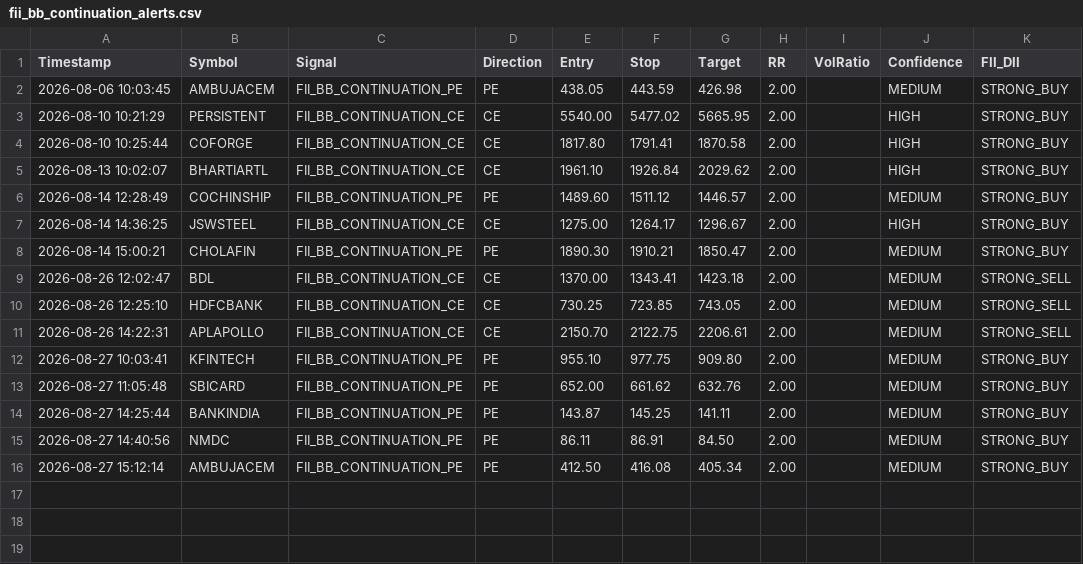
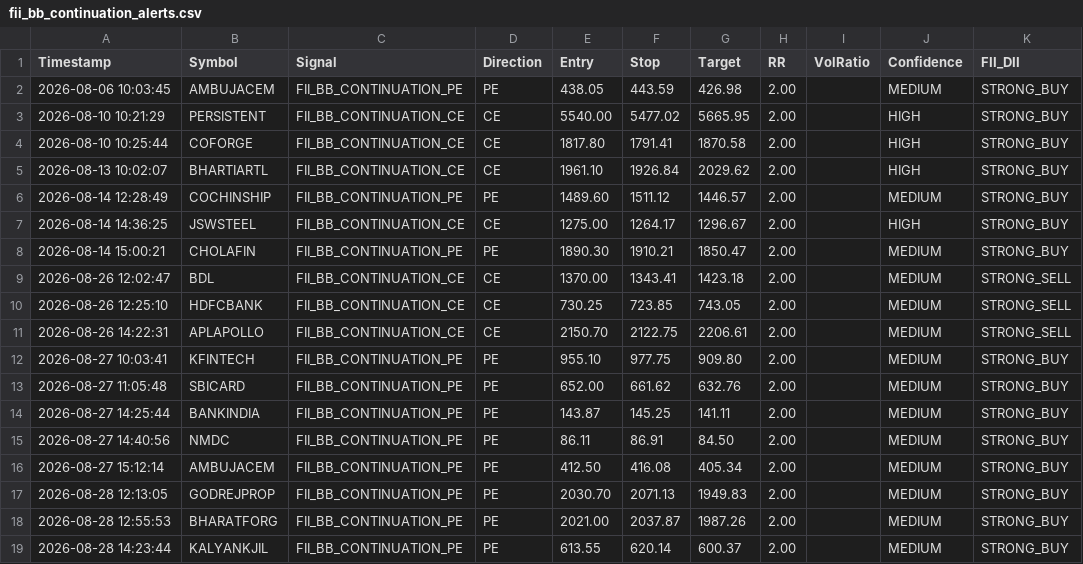
Before and after one commit to frzkhn155-ai/Final, a CSV file: fii_bb_continuation_alerts.csv, drawn as a sheet.

```diff
--- a/fii_bb_continuation_alerts.csv
+++ b/fii_bb_continuation_alerts.csv
@@ -16 +16,4 @@ Timestamp,Symbol,Signal,Direction,Entry,Stop,Target,RR,VolRatio,Confidence,FII_D
 2026-08-27 15:12:14,AMBUJACEM,FII_BB_CONTINUATION_PE,PE,412.50,416.08,405.34,2.00,,MEDIUM,STRONG_BUY
+2026-08-28 12:13:05,GODREJPROP,FII_BB_CONTINUATION_PE,PE,2030.70,2071.13,1949.83,2.00,,MEDIUM,STRONG_BUY
+2026-08-28 12:55:53,BHARATFORG,FII_BB_CONTINUATION_PE,PE,2021.00,2037.87,1987.26,2.00,,MEDIUM,STRONG_BUY
+2026-08-28 14:23:44,KALYANKJIL,FII_BB_CONTINUATION_PE,PE,613.55,620.14,600.37,2.00,,MEDIUM,STRONG_BUY
```
Also changed, not shown: box_trading_alerts.csv, orb_15_signals.csv, 13 other files.
